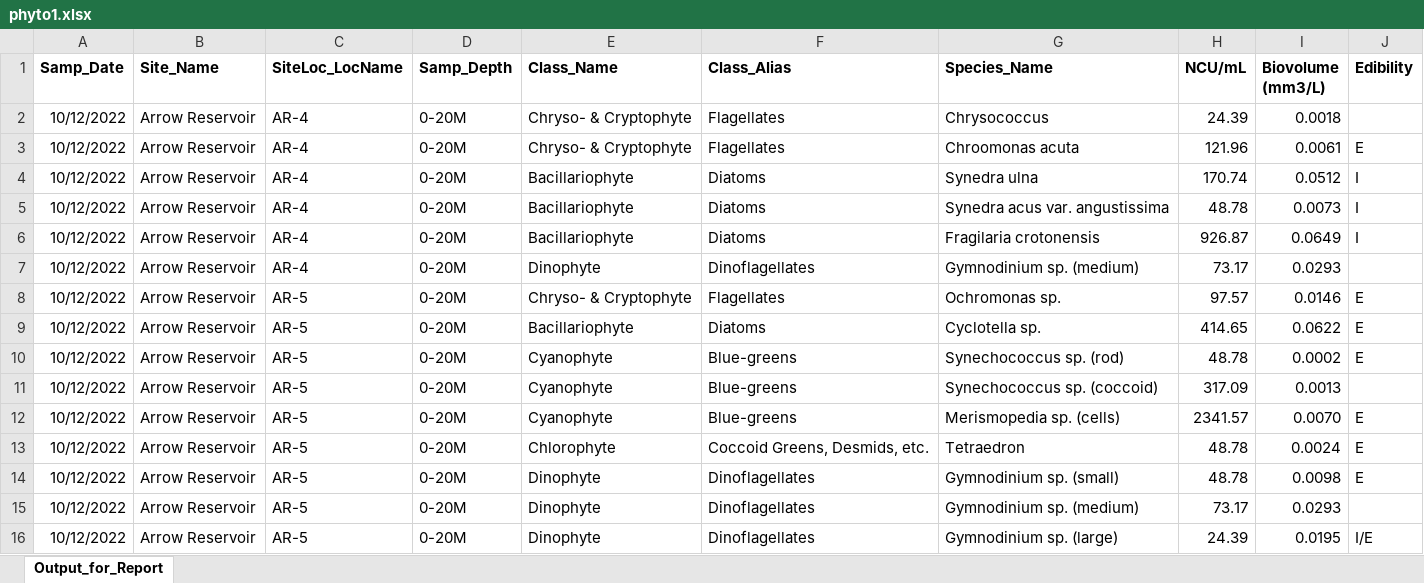
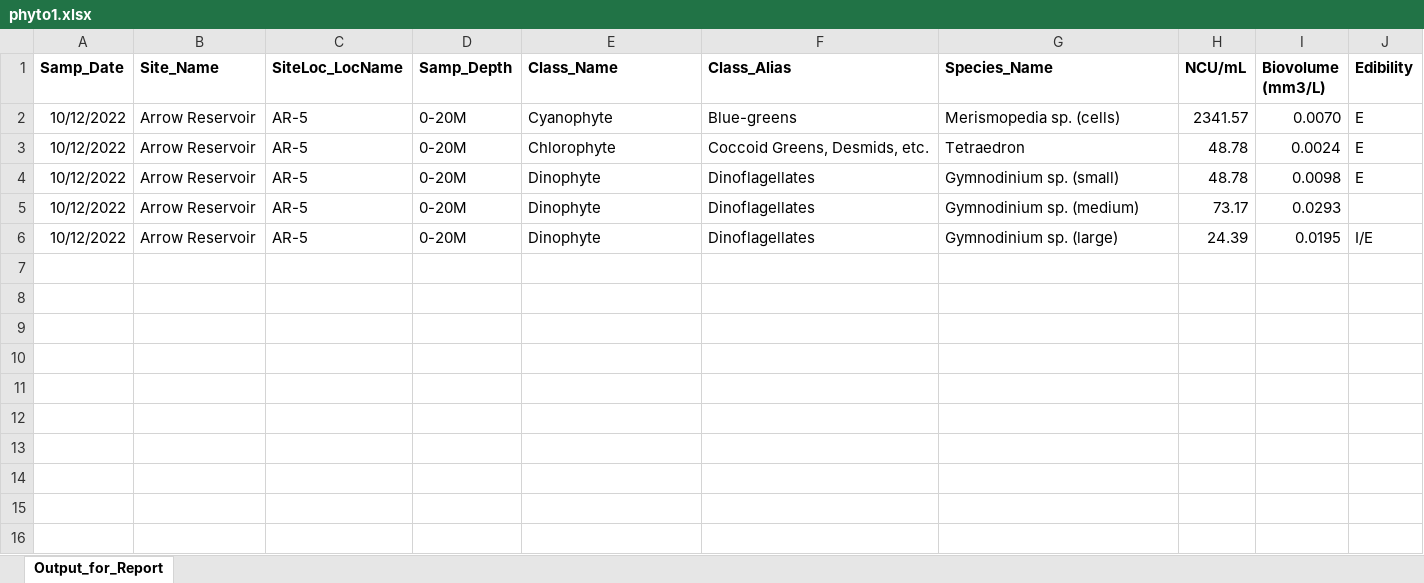
Before and after one commit to poissonconsulting/nrp, an Excel workbook: inst/extdata/phyto/phyto1.xlsx, sheet Output_for_Report, drawn as a sheet; values as stored, in another font and other column widths than the file's, no borders; the diff names each change by its address in the sheet, - before the commit and + after, or states it on an @@ line.

Commit message:
ext data for phyto tests, remove ems ext data

```diff
--- a/inst/extdata/phyto/phyto1.xlsx (sheet Output_for_Report)
+++ b/inst/extdata/phyto/phyto1.xlsx (sheet Output_for_Report)
-row 2: 10/12/2022 | Arrow Reservoir | AR-4 | 0-20M | Chryso- & Cryptophyte | Flagellates | Chrysococcus | 24.39 | 0.0018
-row 3: 10/12/2022 | Arrow Reservoir | AR-4 | 0-20M | Chryso- & Cryptophyte | Flagellates | Chroomonas acuta | 121.96 | 0.0061 | E
-row 4: 10/12/2022 | Arrow Reservoir | AR-4 | 0-20M | Bacillariophyte | Diatoms | Synedra ulna | 170.74 | 0.0512 | I
-row 5: 10/12/2022 | Arrow Reservoir | AR-4 | 0-20M | Bacillariophyte | Diatoms | Synedra acus var. angustissima | 48.78 | 0.0073 | I
-row 6: 10/12/2022 | Arrow Reservoir | AR-4 | 0-20M | Bacillariophyte | Diatoms | Fragilaria crotonensis | 926.87 | 0.0649 | I
-row 7: 10/12/2022 | Arrow Reservoir | AR-4 | 0-20M | Dinophyte | Dinoflagellates | Gymnodinium sp. (medium) | 73.17 | 0.0293
-row 8: 10/12/2022 | Arrow Reservoir | AR-5 | 0-20M | Chryso- & Cryptophyte | Flagellates | Ochromonas sp. | 97.57 | 0.0146 | E
-row 9: 10/12/2022 | Arrow Reservoir | AR-5 | 0-20M | Bacillariophyte | Diatoms | Cyclotella sp. | 414.65 | 0.0622 | E
-row 10: 10/12/2022 | Arrow Reservoir | AR-5 | 0-20M | Cyanophyte | Blue-greens | Synechococcus sp. (rod) | 48.78 | 0.0002 | E
-row 11: 10/12/2022 | Arrow Reservoir | AR-5 | 0-20M | Cyanophyte | Blue-greens | Synechococcus sp. (coccoid) | 317.09 | 0.0013
```
Also changed, not shown: 8 other files.
